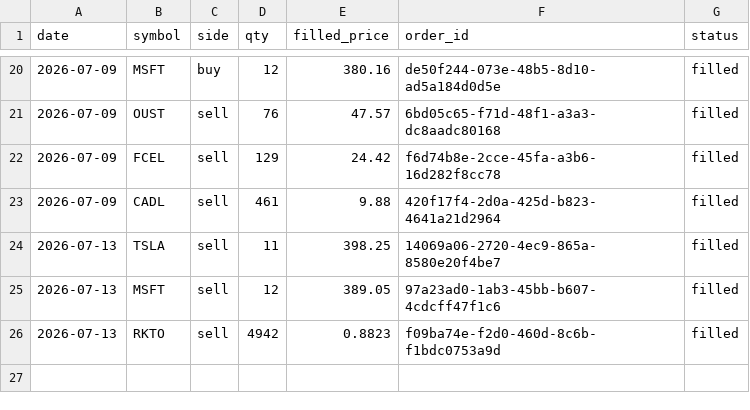
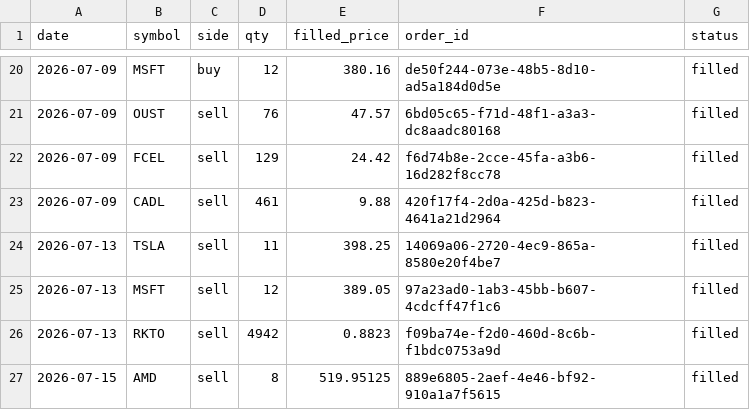
Before and after one commit to AlexTSung/ai-trading-agent, a CSV file: logs/paper/trade-log.csv, drawn as a sheet; only a part is shown, gaps mark what is left out; the diff names each change by its address in the sheet, - before the commit and + after, or states it on an @@ line.

```diff
--- a/logs/paper/trade-log.csv
+++ b/logs/paper/trade-log.csv
+row 27: 2026-07-15 | AMD | sell | 8 | 519.95125 | 889e6805-2aef-4e46-bf92-910a1a7f5615 | filled
```
Also changed, not shown: 2 other files.
